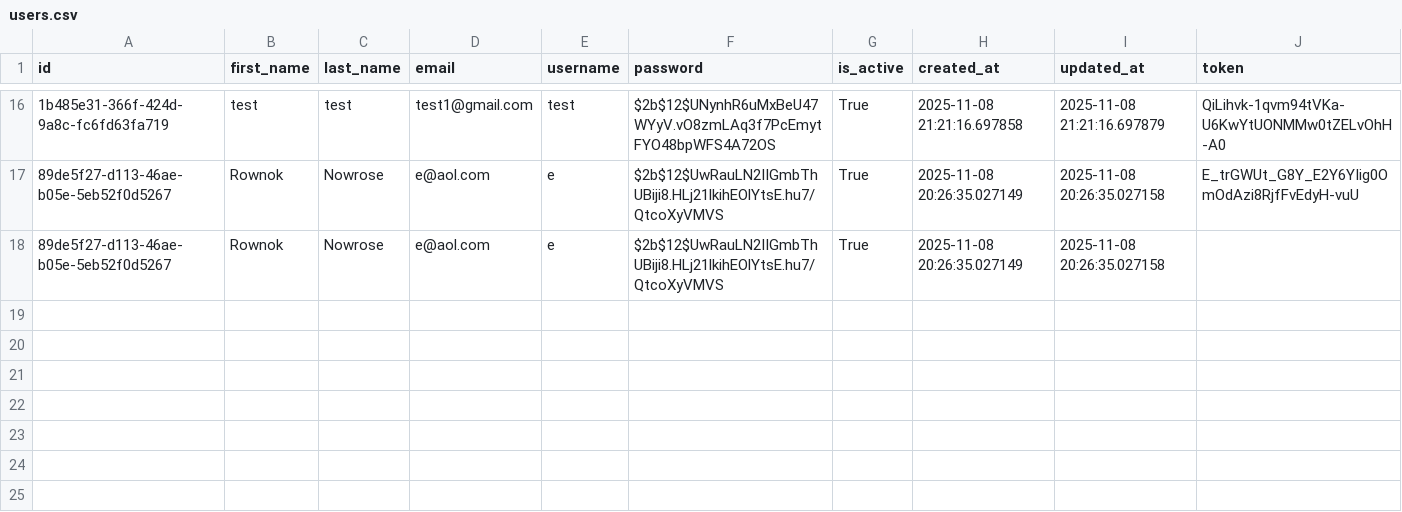
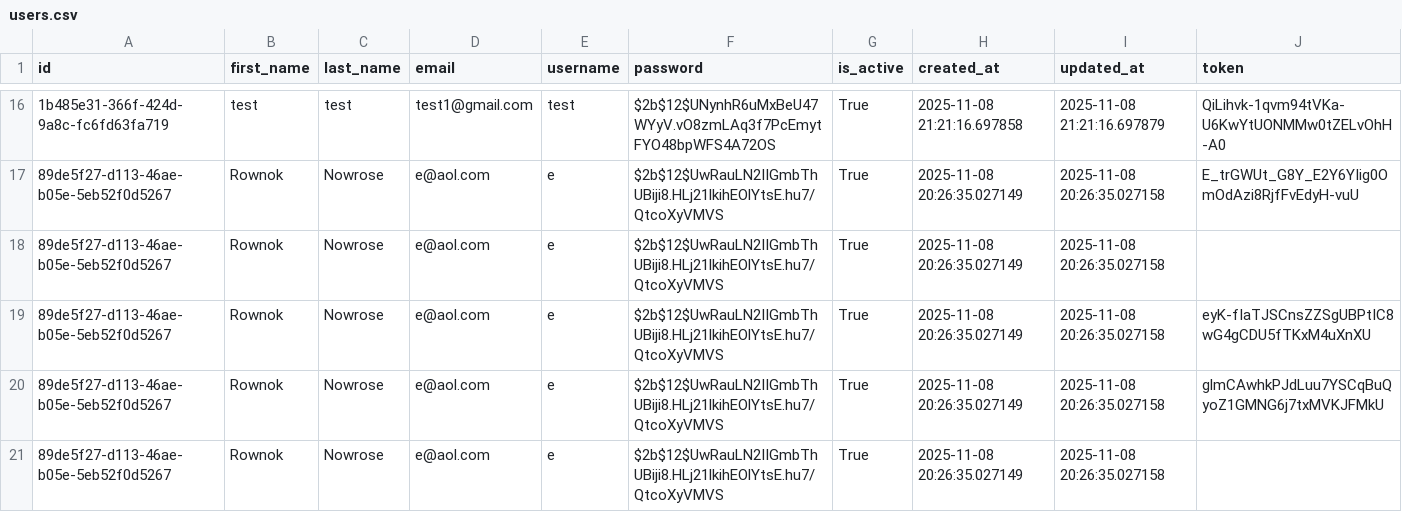
Before and after one commit to rnowrose/optimum_coding_test, a CSV file: csv/users.csv, drawn as a sheet; only a part is shown, gaps mark what is left out; the diff names each change by its address in the sheet, - before the commit and + after, or states it on an @@ line.

Commit message:
made a user menu

```diff
--- a/csv/users.csv
+++ b/csv/users.csv
+row 19: 89de5f27-d113-46ae-b05e-5eb52f0d5267 | Rownok | Nowrose | e@aol.com | e | $2b$12$UwRauLN2IIGmbThUBiji8.HLj21lkihEOlYtsE.hu7/QtcoXyVMVS | True | 2025-11-08 20:26:35.027149 | 2025-11-08 20:26:35.027158 | eyK-fIaTJSCnsZZSgUBPtIC8wG4gCDU5fTKxM4uXnXU
+row 20: 89de5f27-d113-46ae-b05e-5eb52f0d5267 | Rownok | Nowrose | e@aol.com | e | $2b$12$UwRauLN2IIGmbThUBiji8.HLj21lkihEOlYtsE.hu7/QtcoXyVMVS | True | 2025-11-08 20:26:35.027149 | 2025-11-08 20:26:35.027158 | glmCAwhkPJdLuu7YSCqBuQyoZ1GMNG6j7txMVKJFMkU
+row 21: 89de5f27-d113-46ae-b05e-5eb52f0d5267 | Rownok | Nowrose | e@aol.com | e | $2b$12$UwRauLN2IIGmbThUBiji8.HLj21lkihEOlYtsE.hu7/QtcoXyVMVS | True | 2025-11-08 20:26:35.027149 | 2025-11-08 20:26:35.027158
```
Also changed, not shown: 5 other files.
